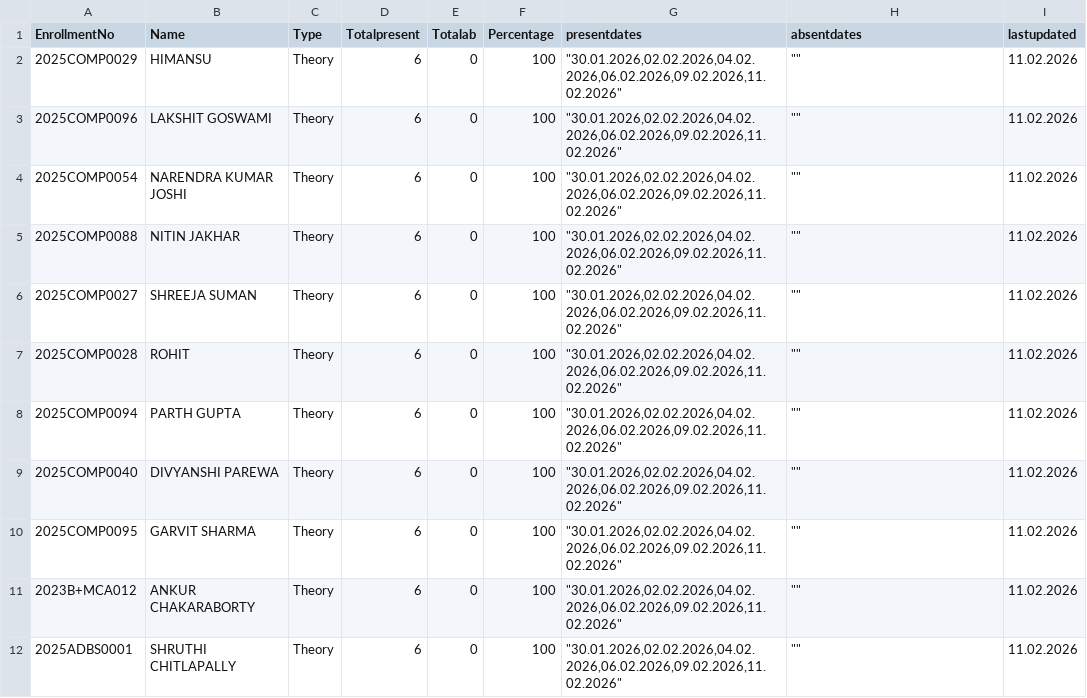
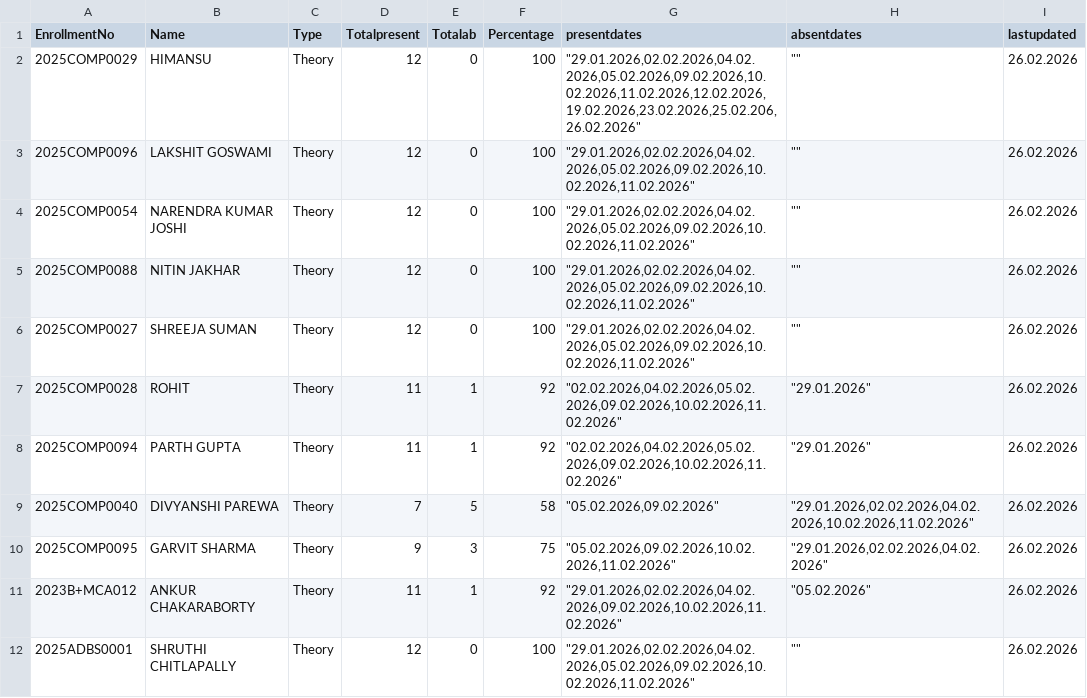
Before and after one commit to rsankaraanarayanan-cmyk/AAD---Student-Attendance, a CSV file: mcaadbmst.csv, drawn as a sheet.

```diff
--- a/mcaadbmst.csv
+++ b/mcaadbmst.csv
@@ -1,12 +1,12 @@
 EnrollmentNo,Name,Type,Totalpresent,Totalab,Percentage,presentdates,absentdates,lastupdated
-2025COMP0029,HIMANSU,Theory,6,0,100,"""30.01.2026,02.02.2026,04.02.2026,06.02.2026,09.02.2026,11.02.2026""","""""",11.02.2026
-2025COMP0096,LAKSHIT GOSWAMI,Theory,6,0,100,"""30.01.2026,02.02.2026,04.02.2026,06.02.2026,09.02.2026,11.02.2026""","""""",11.02.2026
-2025COMP0054,NARENDRA KUMAR JOSHI,Theory,6,0,100,"""30.01.2026,02.02.2026,04.02.2026,06.02.2026,09.02.2026,11.02.2026""","""""",11.02.2026
-2025COMP0088,NITIN JAKHAR,Theory,6,0,100,"""30.01.2026,02.02.2026,04.02.2026,06.02.2026,09.02.2026,11.02.2026""","""""",11.02.2026
-2025COMP0027,SHREEJA SUMAN,Theory,6,0,100,"""30.01.2026,02.02.2026,04.02.2026,06.02.2026,09.02.2026,11.02.2026""","""""",11.02.2026
-2025COMP0028,ROHIT,Theory,6,0,100,"""30.01.2026,02.02.2026,04.02.2026,06.02.2026,09.02.2026,11.02.2026""","""""",11.02.2026
-2025COMP0094,PARTH GUPTA,Theory,6,0,100,"""30.01.2026,02.02.2026,04.02.2026,06.02.2026,09.02.2026,11.02.2026""","""""",11.02.2026
-2025COMP0040,DIVYANSHI PAREWA,Theory,6,0,100,"""30.01.2026,02.02.2026,04.02.2026,06.02.2026,09.02.2026,11.02.2026""","""""",11.02.2026
-2025COMP0095,GARVIT SHARMA,Theory,6,0,100,"""30.01.2026,02.02.2026,04.02.2026,06.02.2026,09.02.2026,11.02.2026""","""""",11.02.2026
-2023B+MCA012,ANKUR CHAKARABORTY,Theory,6,0,100,"""30.01.2026,02.02.2026,04.02.2026,06.02.2026,09.02.2026,11.02.2026""","""""",11.02.2026
-2025ADBS0001,SHRUTHI CHITLAPALLY,Theory,6,0,100,"""30.01.2026,02.02.2026,04.02.2026,06.02.2026,09.02.2026,11.02.2026""","""""",11.02.2026
+2025COMP0029,HIMANSU,Theory,12,0,100,"""29.01.2026,02.02.2026,04.02.2026,05.02.2026,09.02.2026,10.02.2026,11.02.2026,12.02.2026,19.02.2026,23.02.2026,25.02.206,26.02.2026""","""""",26.02.2026
+2025COMP0096,LAKSHIT GOSWAMI,Theory,12,0,100,"""29.01.2026,02.02.2026,04.02.2026,05.02.2026,09.02.2026,10.02.2026,11.02.2026""","""""",26.02.2026
+2025COMP0054,NARENDRA KUMAR JOSHI,Theory,12,0,100,"""29.01.2026,02.02.2026,04.02.2026,05.02.2026,09.02.2026,10.02.2026,11.02.2026""","""""",26.02.2026
+2025COMP0088,NITIN JAKHAR,Theory,12,0,100,"""29.01.2026,02.02.2026,04.02.2026,05.02.2026,09.02.2026,10.02.2026,11.02.2026""","""""",26.02.2026
+2025COMP0027,SHREEJA SUMAN,Theory,12,0,100,"""29.01.2026,02.02.2026,04.02.2026,05.02.2026,09.02.2026,10.02.2026,11.02.2026""","""""",26.02.2026
+2025COMP0028,ROHIT,Theory,11,1,92,"""02.02.2026,04.02.2026,05.02.2026,09.02.2026,10.02.2026,11.02.2026""","""29.01.2026""",26.02.2026
+2025COMP0094,PARTH GUPTA,Theory,11,1,92,"""02.02.2026,04.02.2026,05.02.2026,09.02.2026,10.02.2026,11.02.2026""","""29.01.2026""",26.02.2026
+2025COMP0040,DIVYANSHI PAREWA,Theory,7,5,58,"""05.02.2026,09.02.2026""","""29.01.2026,02.02.2026,04.02.2026,10.02.2026,11.02.2026""",26.02.2026
+2025COMP0095,GARVIT SHARMA,Theory,9,3,75,"""05.02.2026,09.02.2026,10.02.2026,11.02.2026""","""29.01.2026,02.02.2026,04.02.2026""",26.02.2026
+2023B+MCA012,ANKUR CHAKARABORTY,Theory,11,1,92,"""29.01.2026,02.02.2026,04.02.2026,09.02.2026,10.02.2026,11.02.2026""","""05.02.2026""",26.02.2026
+2025ADBS0001,SHRUTHI CHITLAPALLY,Theory,12,0,100,"""29.01.2026,02.02.2026,04.02.2026,05.02.2026,09.02.2026,10.02.2026,11.02.2026""","""""",26.02.2026
```
Also changed, not shown: cseap.csv, cseat.csv, 5 other files.
